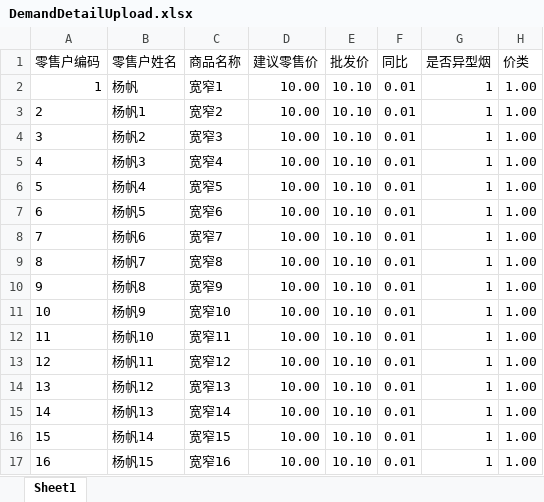
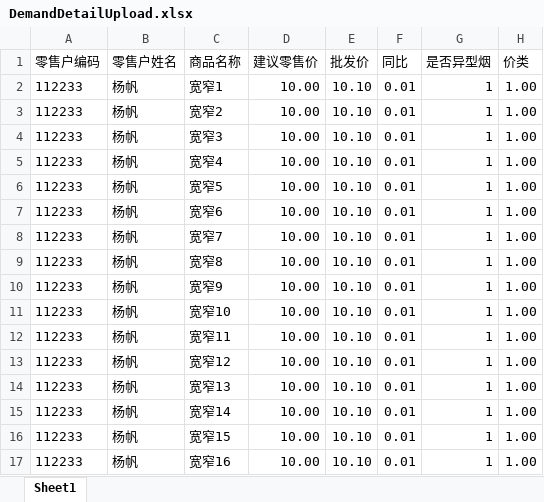
Before and after one commit to DonaldTdz/GAWeChat, an Excel workbook: aspnet-core/src/HC.WeChat.Web.Host/wwwroot/upload/files/DemandDetailUpload.xlsx, sheet Sheet1, drawn as a sheet; only a part is shown; values as stored, in another font and other column widths than the file's, no borders; the diff covers the shown part only; the diff names each change by its address in the sheet, - before the commit and + after, or states it on an @@ line.

```diff
--- a/aspnet-core/src/HC.WeChat.Web.Host/wwwroot/upload/files/DemandDetailUpload.xlsx (sheet Sheet1)
+++ b/aspnet-core/src/HC.WeChat.Web.Host/wwwroot/upload/files/DemandDetailUpload.xlsx (sheet Sheet1)
-A2 (零售户编码): 1
+A2 (零售户编码): 112233
-A3 (零售户编码): 2
+A3 (零售户编码): 112233
-B3 (零售户姓名): 杨帆1
+B3 (零售户姓名): 杨帆
-A4 (零售户编码): 3
+A4 (零售户编码): 112233
-B4 (零售户姓名): 杨帆2
+B4 (零售户姓名): 杨帆
-A5 (零售户编码): 4
+A5 (零售户编码): 112233
-B5 (零售户姓名): 杨帆3
+B5 (零售户姓名): 杨帆
-A6 (零售户编码): 5
+A6 (零售户编码): 112233
-B6 (零售户姓名): 杨帆4
+B6 (零售户姓名): 杨帆
-A7 (零售户编码): 6
+A7 (零售户编码): 112233
-B7 (零售户姓名): 杨帆5
+B7 (零售户姓名): 杨帆
-A8 (零售户编码): 7
+A8 (零售户编码): 112233
-B8 (零售户姓名): 杨帆6
+B8 (零售户姓名): 杨帆
-A9 (零售户编码): 8
+A9 (零售户编码): 112233
-B9 (零售户姓名): 杨帆7
+B9 (零售户姓名): 杨帆
-A10 (零售户编码): 9
+A10 (零售户编码): 112233
-B10 (零售户姓名): 杨帆8
+B10 (零售户姓名): 杨帆
-A11 (零售户编码): 10
+A11 (零售户编码): 112233
-B11 (零售户姓名): 杨帆9
+B11 (零售户姓名): 杨帆
-A12 (零售户编码): 11
+A12 (零售户编码): 112233
-B12 (零售户姓名): 杨帆10
+B12 (零售户姓名): 杨帆
-A13 (零售户编码): 12
+A13 (零售户编码): 112233
-B13 (零售户姓名): 杨帆11
+B13 (零售户姓名): 杨帆
-A14 (零售户编码): 13
+A14 (零售户编码): 112233
-B14 (零售户姓名): 杨帆12
+B14 (零售户姓名): 杨帆
-A15 (零售户编码): 14
+A15 (零售户编码): 112233
-B15 (零售户姓名): 杨帆13
+B15 (零售户姓名): 杨帆
-A16 (零售户编码): 15
+A16 (零售户编码): 112233
-B16 (零售户姓名): 杨帆14
+B16 (零售户姓名): 杨帆
-A17 (零售户编码): 16
+A17 (零售户编码): 112233
-B17 (零售户姓名): 杨帆15
+B17 (零售户姓名): 杨帆
```
Also changed, not shown: 10 edited cells elsewhere in this sheet, 34 other files.
